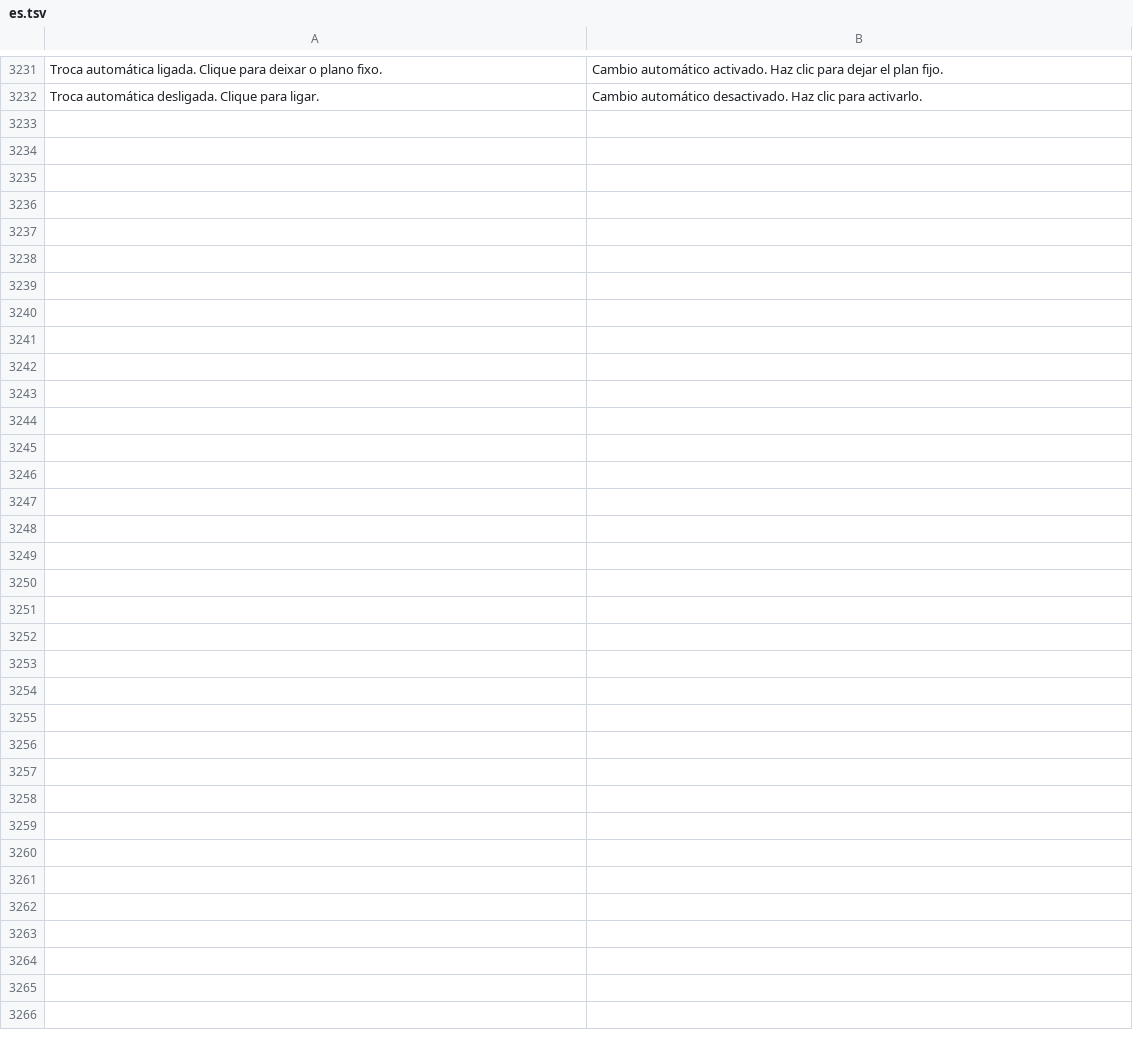
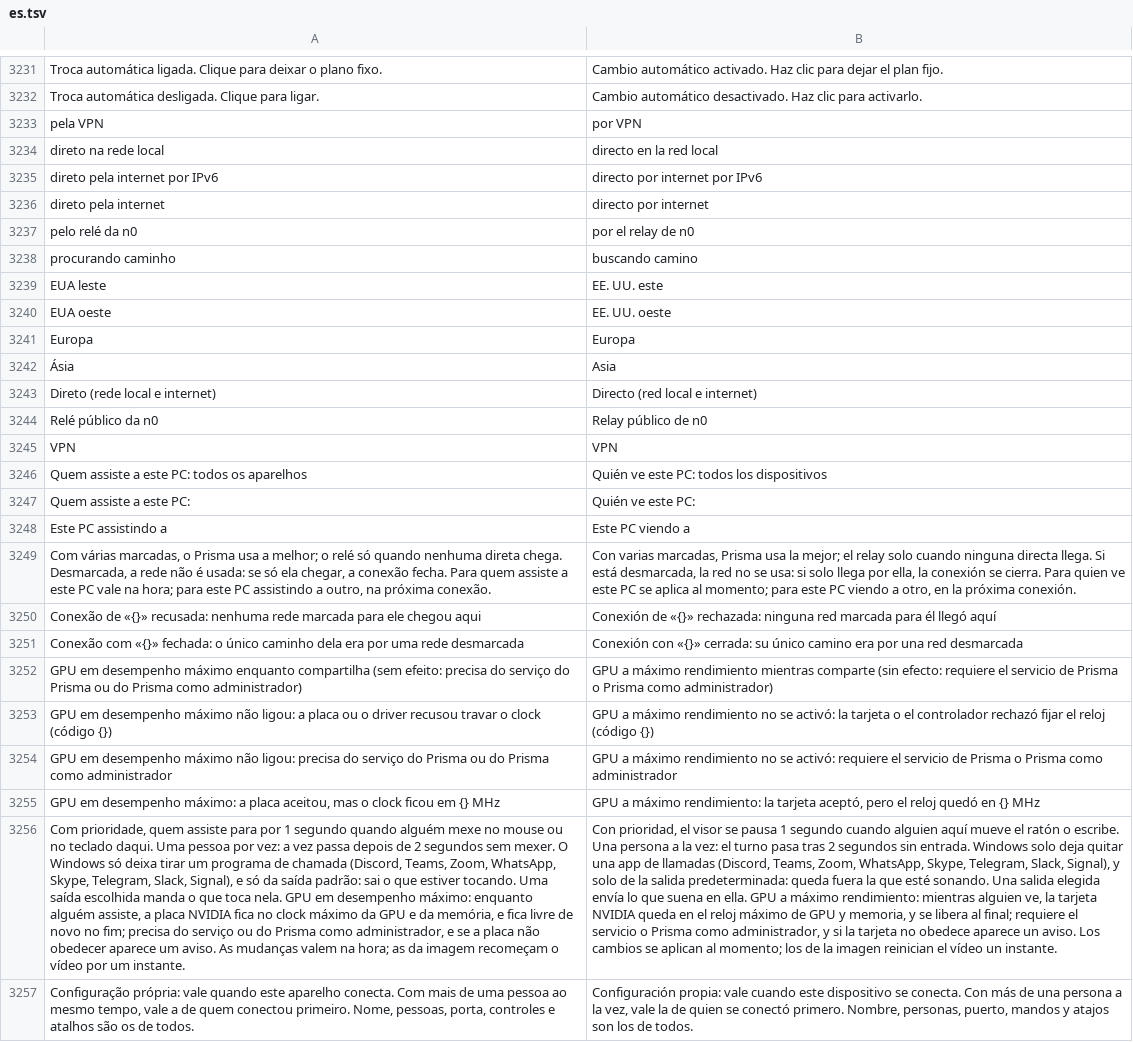
Before and after one commit to maliquem/Prisma, a TSV file: res/es.tsv, drawn as a sheet; only a part is shown, gaps mark what is left out; the diff names each change by its address in the sheet, - before the commit and + after, or states it on an @@ line.

```diff
--- a/res/es.tsv
+++ b/res/es.tsv
+row 3233: pela VPN | por VPN
+row 3234: direto na rede local | directo en la red local
+row 3235: direto pela internet por IPv6 | directo por internet por IPv6
+row 3236: direto pela internet | directo por internet
+row 3237: pelo relé da n0 | por el relay de n0
+row 3238: procurando caminho | buscando camino
+row 3239: EUA leste | EE. UU. este
+row 3240: EUA oeste | EE. UU. oeste
+row 3241: Europa | Europa
+row 3242: Ásia | Asia
+row 3243: Direto (rede local e internet) | Directo (red local e internet)
+row 3244: Relé público da n0 | Relay público de n0
+row 3245: VPN | VPN
+row 3246: Quem assiste a este PC: todos os aparelhos | Quién ve este PC: todos los dispositivos
+row 3247: Quem assiste a este PC: | Quién ve este PC:
+row 3248: Este PC assistindo a | Este PC viendo a
+row 3249: Com várias marcadas, o Prisma usa a melhor; o relé só quando nenhuma direta chega. Desmarcada, a rede não é usada: se só ela chegar, a conexão fecha. Para quem assiste a este PC vale na hora; para este PC assistindo a outro, na próxima conexão. | Con varias marcadas, Prisma usa la mejor; el relay solo cuando ninguna directa llega. Si está desmarcada, la red no se usa: si solo llega por ella, la conexión se cierra. Para quien ve este PC se aplica al momento; para este PC viendo a otro, en la próxima conexión.
+row 3250: Conexão de «{}» recusada: nenhuma rede marcada para ele chegou aqui | Conexión de «{}» rechazada: ninguna red marcada para él llegó aquí
+row 3251: Conexão com «{}» fechada: o único caminho dela era por uma rede desmarcada | Conexión con «{}» cerrada: su único camino era por una red desmarcada
+row 3252: GPU em desempenho máximo enquanto compartilha (sem efeito: precisa do serviço do Prisma ou do Prisma como administrador) | GPU a máximo rendimiento mientras comparte (sin efecto: requiere el servicio de Prisma o Prisma como administrador)
+row 3253: GPU em desempenho máximo não ligou: a placa ou o driver recusou travar o clock (código {}) | GPU a máximo rendimiento no se activó: la tarjeta o el controlador rechazó fijar el reloj (código {})
+row 3254: GPU em desempenho máximo não ligou: precisa do serviço do Prisma ou do Prisma como administrador | GPU a máximo rendimiento no se activó: requiere el servicio de Prisma o Prisma como administrador
+row 3255: GPU em desempenho máximo: a placa aceitou, mas o clock ficou em {} MHz | GPU a máximo rendimiento: la tarjeta aceptó, pero el reloj quedó en {} MHz
+row 3256: Com prioridade, quem assiste para por 1 segundo quando alguém mexe no mouse ou no teclado daqui. Uma pessoa por vez: a vez passa depois de 2 segundos sem mexer. O Windows só deixa tirar um programa de chamada (Discord, Teams, Zoom, WhatsApp, Skype, Telegram, Slack, Signal), e só da saída padrão: sai o que estiver tocando. Uma saída escolhida manda o que toca nela. GPU em desempenho máximo: enquanto alguém assiste, a placa NVIDIA fica no clock máximo da GPU e da memória, e fica livre de novo no fim; precisa do serviço ou do Prisma como administrador, e se a placa não obedecer aparece um aviso. As mudanças valem na hora; as da imagem recomeçam o vídeo por um instante. | Con prioridad, el visor se pausa 1 segundo cuando alguien aquí mueve el ratón o escribe. Una persona a la vez: el turno pasa tras 2 segundos sin entrada. Windows solo deja quitar una app de llamadas (Discord, Teams, Zoom, WhatsApp, Skype, Telegram, Slack, Signal), y solo de la salida predeterminada: queda fuera la que esté sonando. Una salida elegida envía lo que suena en ella. GPU a máximo rendimiento: mientras alguien ve, la tarjeta NVIDIA queda en el reloj máximo de GPU y memoria, y se libera al final; requiere el servicio o Prisma como administrador, y si la tarjeta no obedece aparece un aviso. Los cambios se aplican al momento; los de la imagen reinician el vídeo un instante.
+row 3257: Configuração própria: vale quando este aparelho conecta. Com mais de uma pessoa ao mesmo tempo, vale a de quem conectou primeiro. Nome, pessoas, porta, controles e atalhos são os de todos. | Configuración propia: vale cuando este dispositivo se conecta. Con más de una persona a la vez, vale la de quien se conectó primero. Nombre, personas, puerto, mandos y atajos son los de todos.
```
Also changed, not shown: res/en.tsv, res/ru.tsv, 17 other files.
